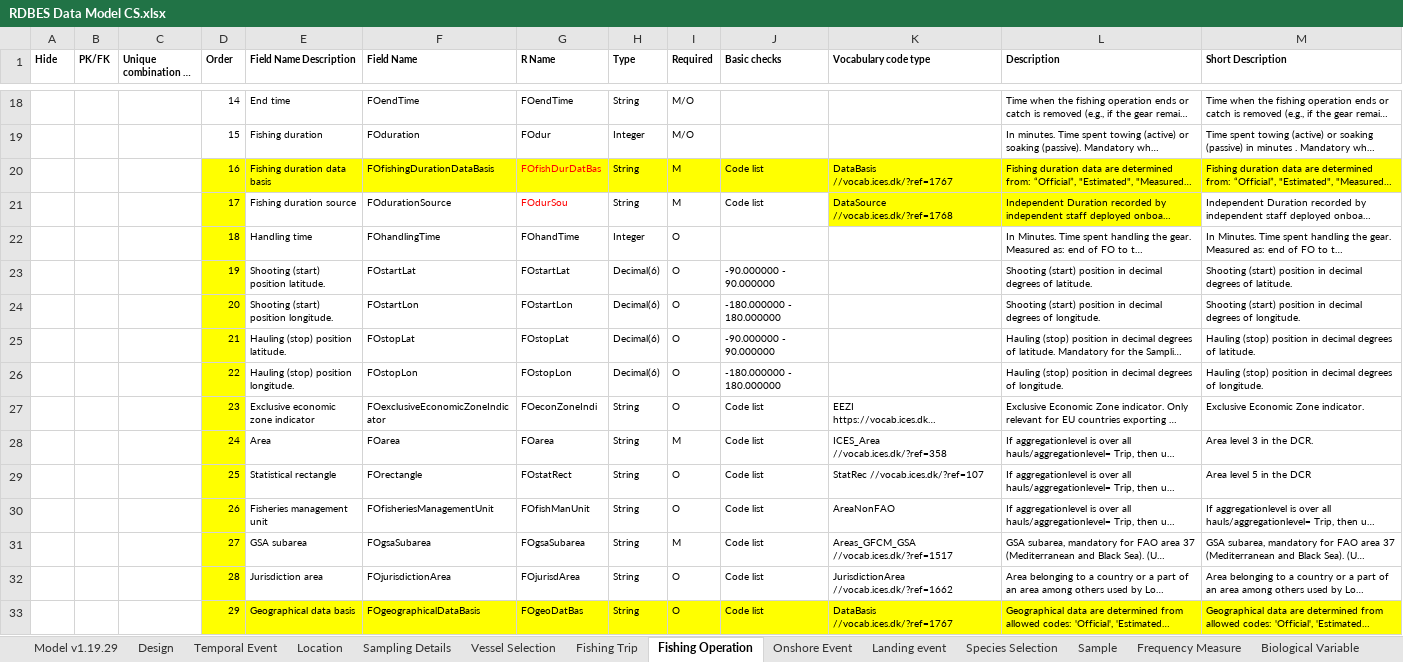
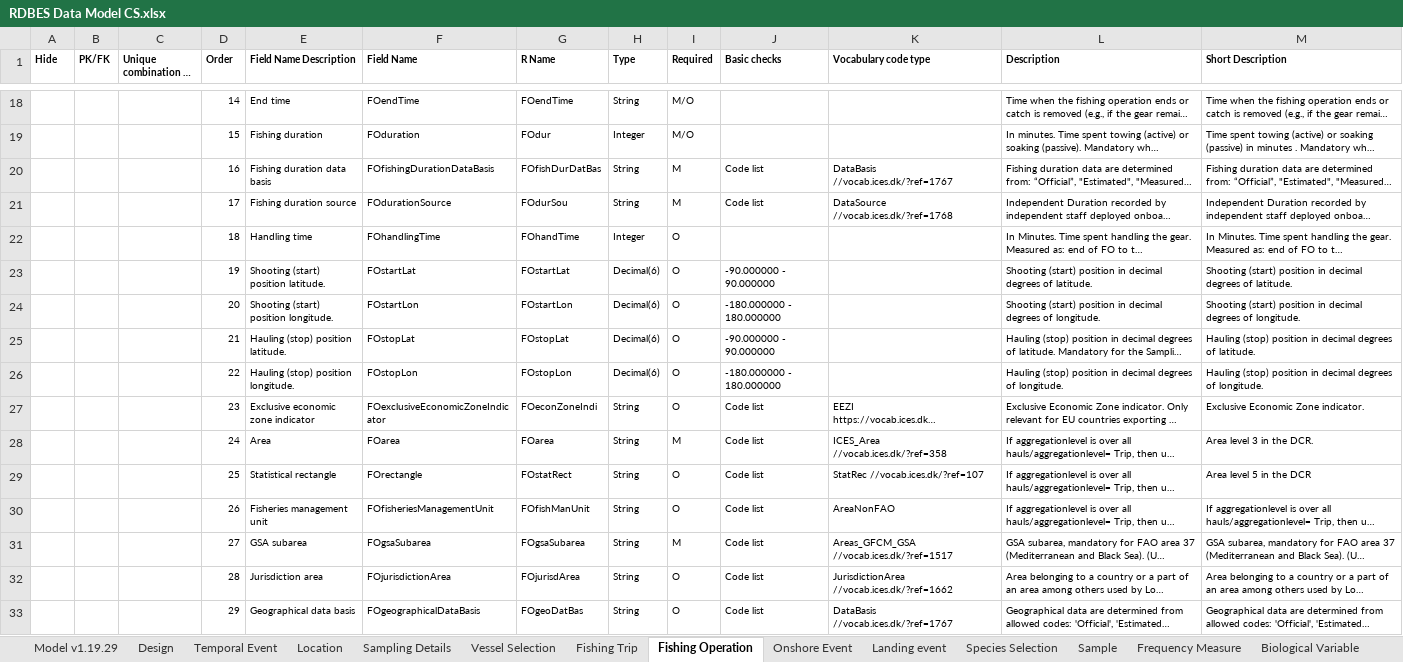
Before and after one commit to ices-tools-dev/RDBES, an Excel workbook: Documents/RDBES Data Model CS.xlsx, sheet Fishing Operation, drawn as a sheet; only a part is shown, gaps mark what is left out; long unchanged cells end in …; values as stored, in another font and other column widths than the file's, no borders; the diff covers the shown part only; the diff names each change by its address in the sheet, - before the commit and + after, or states it on an @@ line.

Commit message:
No format change - yellow colour removed
There is no format change for February 2026. The yellow colour is removed.

```diff
--- a/Documents/RDBES Data Model CS.xlsx (sheet Fishing Operation)
+++ b/Documents/RDBES Data Model CS.xlsx (sheet Fishing Operation)
-D20:M20 fill: #FFFF00
+D20:M20 fill: none
-G20:G21 text colour: #FF0000
+G20:G21 text colour: black
-D21:D32 fill: #FFFF00
+D21:D32 fill: none
-K21:L21 fill: #FFFF00
+K21:L21 fill: none
-D33:M33 fill: #FFFF00
+D33:M33 fill: none
```
Also changed, not shown: cell formats elsewhere in this sheet, sheet Sample, sheet Landing event, sheet Species Selection, sheet Fishing Trip, sheet Biological Variable, Documents/RDBES Data Model CL CE.xlsx, Documents/RDBES Data Model VD SL.xlsx.
